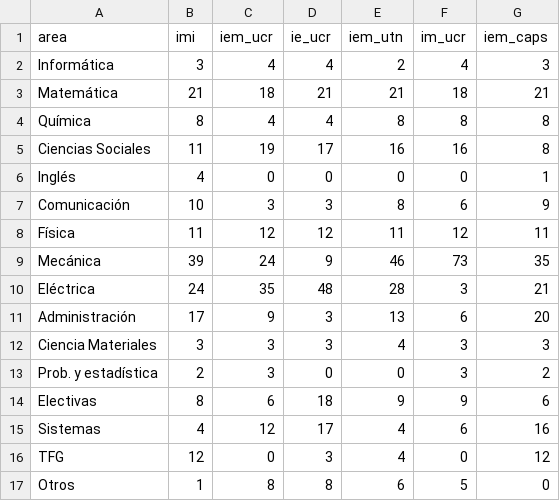
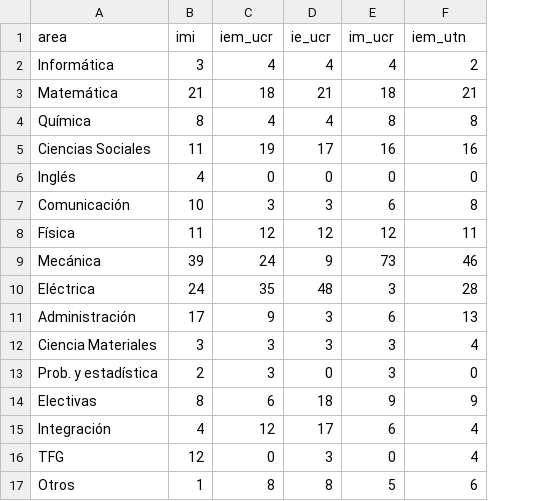
Before and after one commit to EIEM-TEC/CLIE, a CSV file: perfiles.csv, drawn as a sheet; removed rows and columns are numbered as before the commit, all else as after; the diff names each change by its address in the sheet, - before the commit and + after, or states it on an @@ line.

Commit message:
Update perfiles.csv

```diff
--- a/perfiles.csv
+++ b/perfiles.csv
-column E (iem_utn), rows 2-17: 2 | 21 | 8 | 16 | 0 | 8 | 11 | 46 | 28 | 13 | 4 | 0 | 9 | 4 | 4 | 6
-F1: iem_caps
+F1: iem_utn
-F2 (iem_utn): 3
+F2 (iem_utn): 2
-F5 (iem_utn): 8
+F5 (iem_utn): 16
-F6 (iem_utn): 1
+F6 (iem_utn): 0
-F7 (iem_utn): 9
+F7 (iem_utn): 8
-F9 (iem_utn): 35
+F9 (iem_utn): 46
-F10 (iem_utn): 21
+F10 (iem_utn): 28
-F11 (iem_utn): 20
+F11 (iem_utn): 13
-F12 (iem_utn): 3
+F12 (iem_utn): 4
-F13 (iem_utn): 2
+F13 (iem_utn): 0
-F14 (iem_utn): 6
+F14 (iem_utn): 9
-A15 (area): Sistemas
+A15 (area): Integración
-F15 (iem_utn): 16
+F15 (iem_utn): 4
-F16 (iem_utn): 12
+F16 (iem_utn): 4
-F17 (iem_utn): 0
+F17 (iem_utn): 6
```
